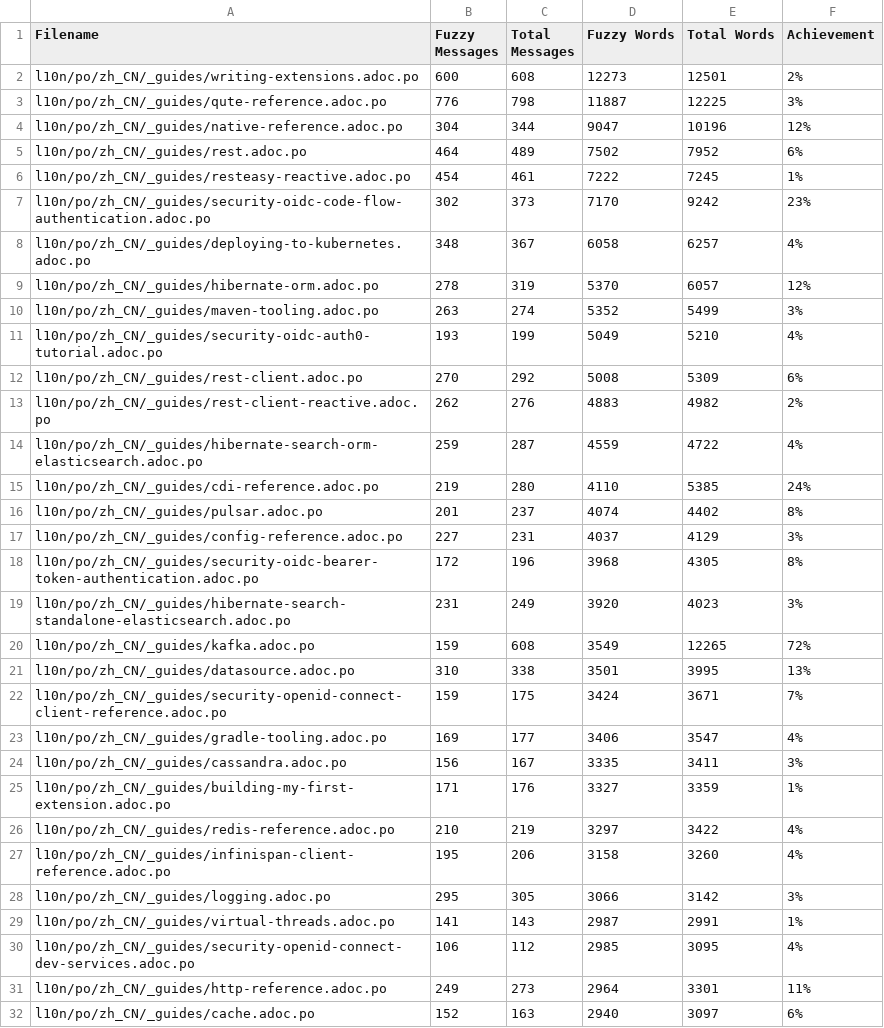
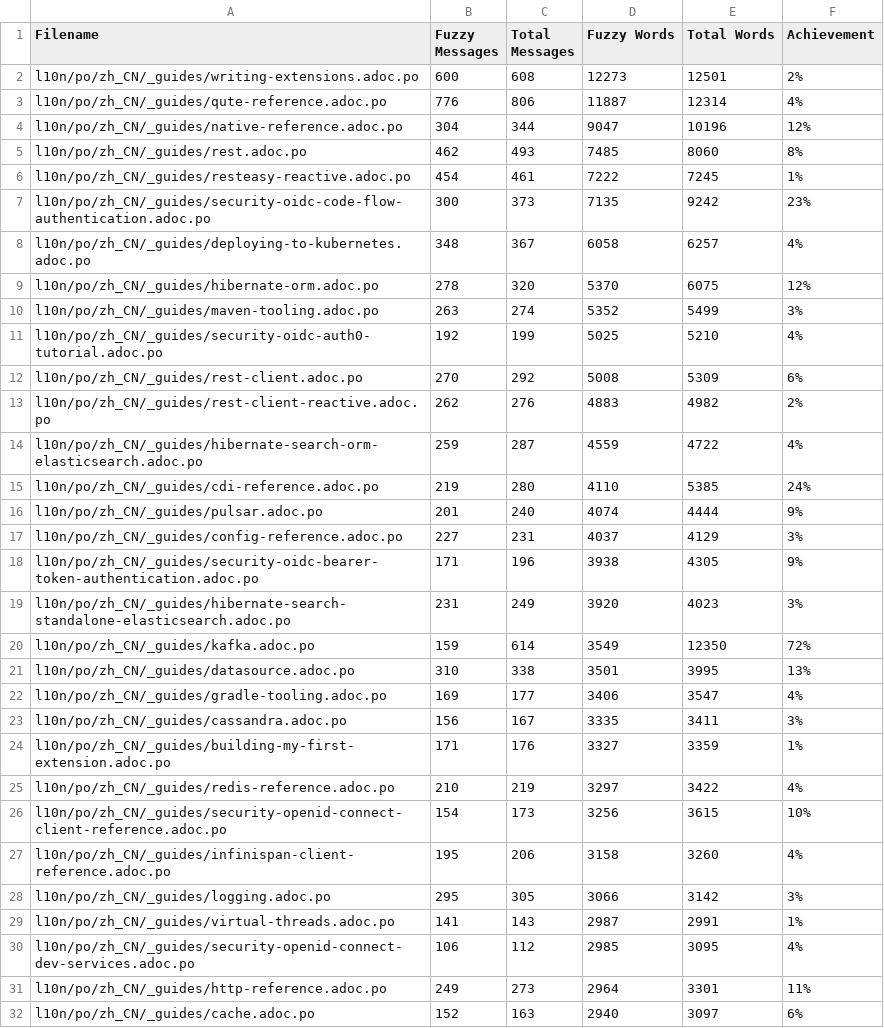
Before and after one commit to zhfeng/cn.quarkus.io, a CSV file: l10n/stats/latest-guides-translation.csv, drawn as a sheet; only a part is shown; the diff covers the shown part only.

```diff
--- a/l10n/stats/latest-guides-translation.csv
+++ b/l10n/stats/latest-guides-translation.csv
@@ -2,11 +2,11 @@ Filename, Fuzzy Messages, Total Messages, Fuzzy Words, Total Words, Achievement
 l10n/po/zh_CN/_guides/writing-extensions.adoc.po, 600, 608, 12273, 12501, 2%
-l10n/po/zh_CN/_guides/qute-reference.adoc.po, 776, 798, 11887, 12225, 3%
+l10n/po/zh_CN/_guides/qute-reference.adoc.po, 776, 806, 11887, 12314, 4%
 l10n/po/zh_CN/_guides/native-reference.adoc.po, 304, 344, 9047, 10196, 12%
-l10n/po/zh_CN/_guides/rest.adoc.po, 464, 489, 7502, 7952, 6%
+l10n/po/zh_CN/_guides/rest.adoc.po, 462, 493, 7485, 8060, 8%
 l10n/po/zh_CN/_guides/resteasy-reactive.adoc.po, 454, 461, 7222, 7245, 1%
-l10n/po/zh_CN/_guides/security-oidc-code-flow-authentication.adoc.po, 302, 373, 7170, 9242, 23%
+l10n/po/zh_CN/_guides/security-oidc-code-flow-authentication.adoc.po, 300, 373, 7135, 9242, 23%
 l10n/po/zh_CN/_guides/deploying-to-kubernetes.adoc.po, 348, 367, 6058, 6257, 4%
-l10n/po/zh_CN/_guides/hibernate-orm.adoc.po, 278, 319, 5370, 6057, 12%
+l10n/po/zh_CN/_guides/hibernate-orm.adoc.po, 278, 320, 5370, 6075, 12%
 l10n/po/zh_CN/_guides/maven-tooling.adoc.po, 263, 274, 5352, 5499, 3%
-l10n/po/zh_CN/_guides/security-oidc-auth0-tutorial.adoc.po, 193, 199, 5049, 5210, 4%
+l10n/po/zh_CN/_guides/security-oidc-auth0-tutorial.adoc.po, 192, 199, 5025, 5210, 4%
 l10n/po/zh_CN/_guides/rest-client.adoc.po, 270, 292, 5008, 5309, 6%
@@ -15,9 +15,8 @@ l10n/po/zh_CN/_guides/hibernate-search-orm-elasticsearch.adoc.po, 259, 287, 4559
 l10n/po/zh_CN/_guides/cdi-reference.adoc.po, 219, 280, 4110, 5385, 24%
-l10n/po/zh_CN/_guides/pulsar.adoc.po, 201, 237, 4074, 4402, 8%
+l10n/po/zh_CN/_guides/pulsar.adoc.po, 201, 240, 4074, 4444, 9%
 l10n/po/zh_CN/_guides/config-reference.adoc.po, 227, 231, 4037, 4129, 3%
-l10n/po/zh_CN/_guides/security-oidc-bearer-token-authentication.adoc.po, 172, 196, 3968, 4305, 8%
+l10n/po/zh_CN/_guides/security-oidc-bearer-token-authentication.adoc.po, 171, 196, 3938, 4305, 9%
 l10n/po/zh_CN/_guides/hibernate-search-standalone-elasticsearch.adoc.po, 231, 249, 3920, 4023, 3%
-l10n/po/zh_CN/_guides/kafka.adoc.po, 159, 608, 3549, 12265, 72%
+l10n/po/zh_CN/_guides/kafka.adoc.po, 159, 614, 3549, 12350, 72%
 l10n/po/zh_CN/_guides/datasource.adoc.po, 310, 338, 3501, 3995, 13%
-l10n/po/zh_CN/_guides/security-openid-connect-client-reference.adoc.po, 159, 175, 3424, 3671, 7%
 l10n/po/zh_CN/_guides/gradle-tooling.adoc.po, 169, 177, 3406, 3547, 4%
@@ -26,2 +25,3 @@ l10n/po/zh_CN/_guides/building-my-first-extension.adoc.po, 171, 176, 3327, 3359,
 l10n/po/zh_CN/_guides/redis-reference.adoc.po, 210, 219, 3297, 3422, 4%
+l10n/po/zh_CN/_guides/security-openid-connect-client-reference.adoc.po, 154, 173, 3256, 3615, 10%
 l10n/po/zh_CN/_guides/infinispan-client-reference.adoc.po, 195, 206, 3158, 3260, 4%
```
Also changed, not shown: 2 added rows, 1 removed row and 25 edited cells elsewhere in this file, l10n/stats/main-guides-translation.csv, l10n/stats/misc-translation.csv, 1 other file.
